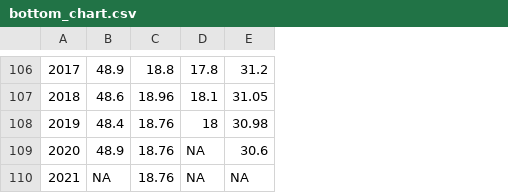
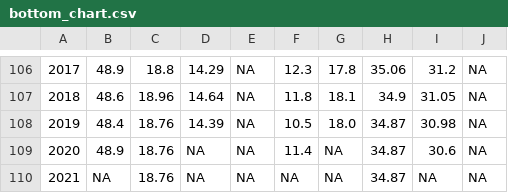
Before and after one commit to paarriagadap/paarriagadap.github.io, a CSV file: chartbook/US/bottom_chart.csv, drawn as a sheet; only a part is shown, gaps mark what is left out; addresses are those after the commit; the diff covers the shown part only; the diff names each change by its address in the sheet, - before the commit and + after, or states it on an @@ line.

```diff
--- a/chartbook/US/bottom_chart.csv
+++ b/chartbook/US/bottom_chart.csv
+column D, rows 106-110: 14.29 | 14.64 | 14.39 | NA | NA
+column E, rows 106-110: all NA
+column F, rows 106-110: 12.3 | 11.8 | 10.5 | 11.4 | NA
+column H, rows 106-110: 35.06 | 34.9 | 34.87 | 34.87 | 34.87
+column J, rows 106-110: all NA
-G108: 18
+G108: 18.0
```
Also changed, not shown: 8 edited cells elsewhere in this file, chartbook/New Zealand/bottom_chart.csv, chartbook/Norway/bottom_chart.csv, 26 other files.
